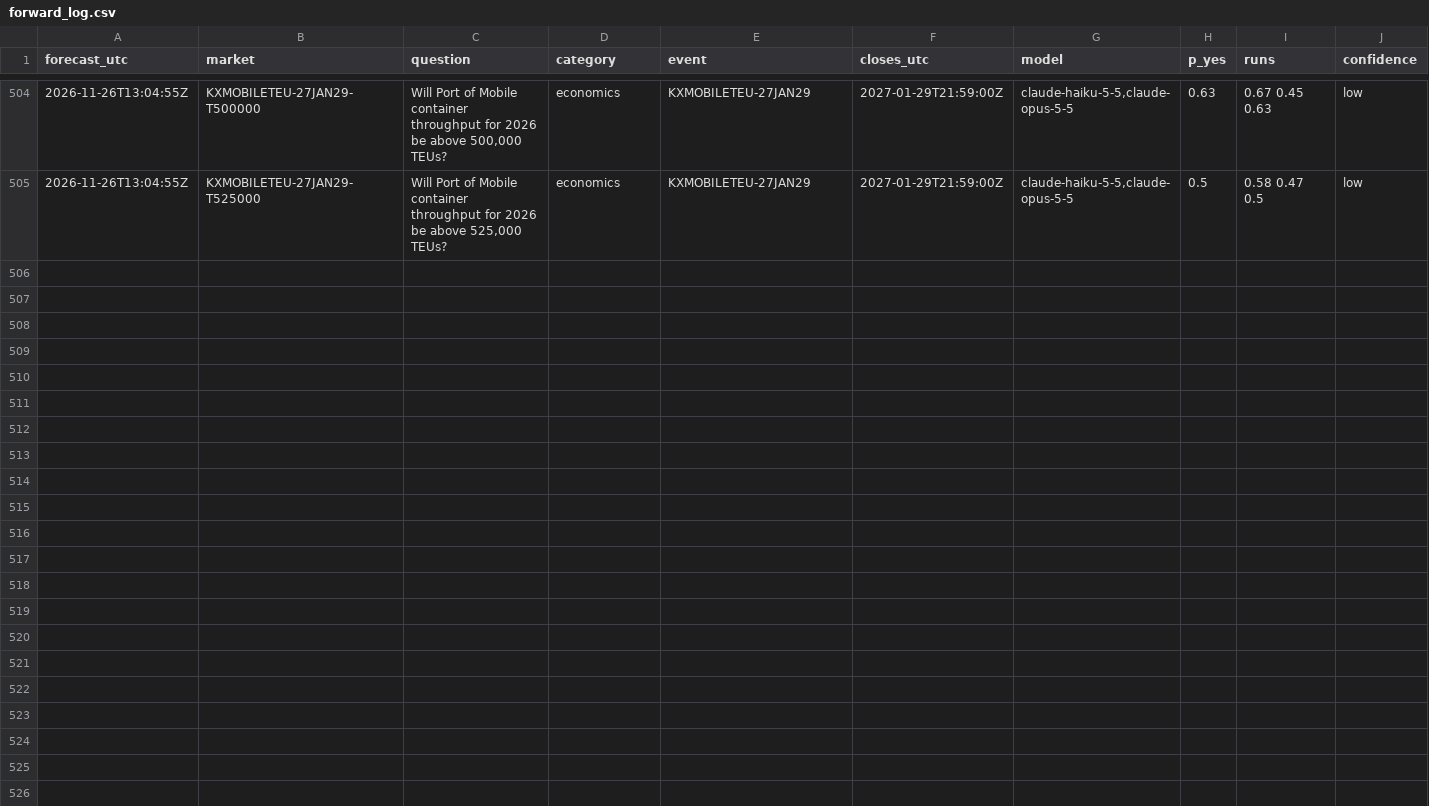
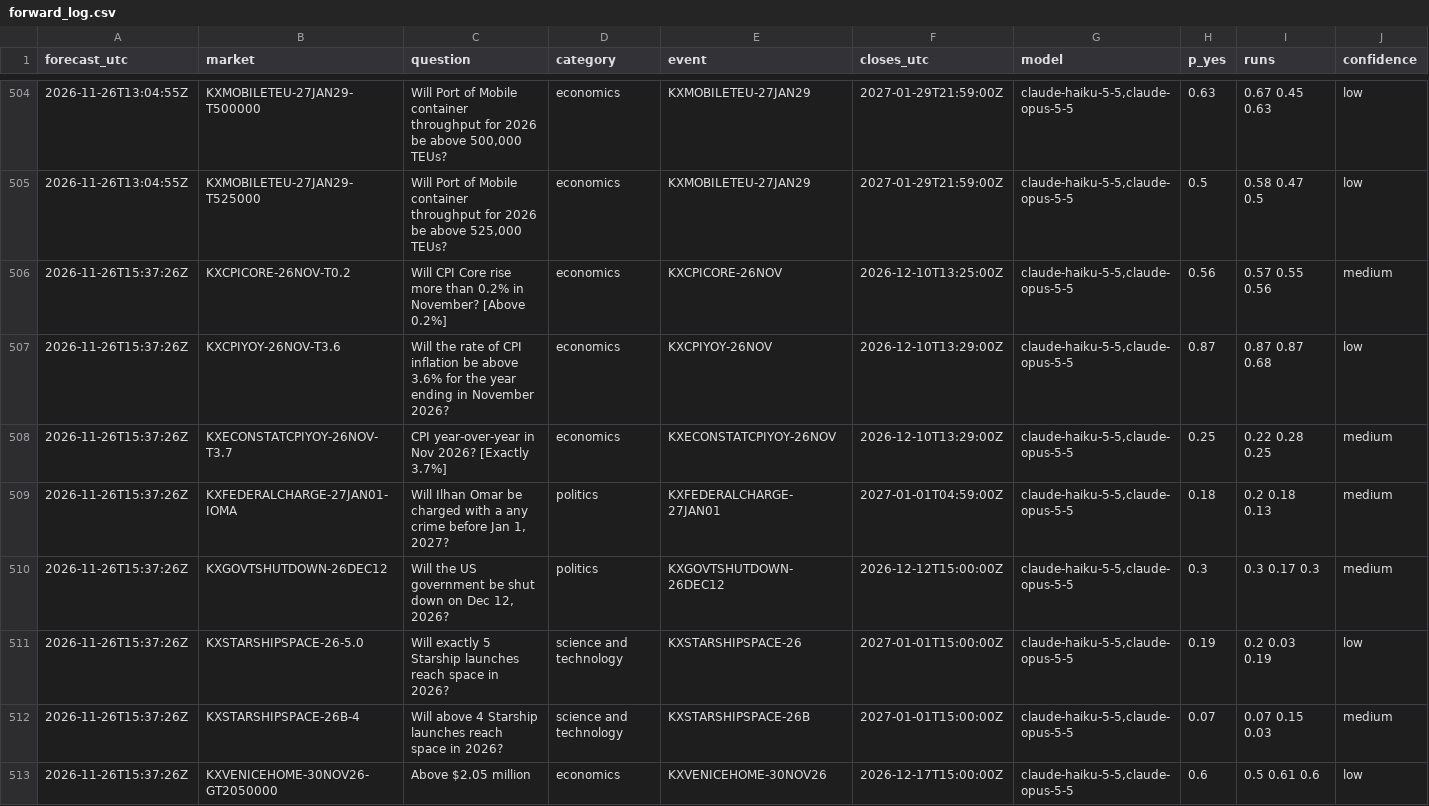
Before and after one commit to NoMansion/PredictionMarketTrader, a CSV file: reports/forward_log.csv, drawn as a sheet; only a part is shown, gaps mark what is left out; rows hold the shown columns only; the diff names each change by its address in the sheet, - before the commit and + after, or states it on an @@ line.

```diff
--- a/reports/forward_log.csv
+++ b/reports/forward_log.csv
+row 506: 2026-11-26T15:37:26Z | KXCPICORE-26NOV-T0.2 | Will CPI Core rise more than 0.2% in November? [Above 0.2%] | economics | KXCPICORE-26NOV | 2026-12-10T13:25:00Z | claude-haiku-5-5,claude-opus-5-5 | 0.56 | 0.57 0.55 0.56 | medium
+row 507: 2026-11-26T15:37:26Z | KXCPIYOY-26NOV-T3.6 | Will the rate of CPI inflation be above 3.6% for the year ending in November 2026? | economics | KXCPIYOY-26NOV | 2026-12-10T13:29:00Z | claude-haiku-5-5,claude-opus-5-5 | 0.87 | 0.87 0.87 0.68 | low
+row 508: 2026-11-26T15:37:26Z | KXECONSTATCPIYOY-26NOV-T3.7 | CPI year-over-year in Nov 2026? [Exactly 3.7%] | economics | KXECONSTATCPIYOY-26NOV | 2026-12-10T13:29:00Z | claude-haiku-5-5,claude-opus-5-5 | 0.25 | 0.22 0.28 0.25 | medium
+row 509: 2026-11-26T15:37:26Z | KXFEDERALCHARGE-27JAN01-IOMA | Will Ilhan Omar be charged with a any crime before Jan 1, 2027? | politics | KXFEDERALCHARGE-27JAN01 | 2027-01-01T04:59:00Z | claude-haiku-5-5,claude-opus-5-5 | 0.18 | 0.2 0.18 0.13 | medium
+row 510: 2026-11-26T15:37:26Z | KXGOVTSHUTDOWN-26DEC12 | Will the US government be shut down on Dec 12, 2026? | politics | KXGOVTSHUTDOWN-26DEC12 | 2026-12-12T15:00:00Z | claude-haiku-5-5,claude-opus-5-5 | 0.3 | 0.3 0.17 0.3 | medium
+row 511: 2026-11-26T15:37:26Z | KXSTARSHIPSPACE-26-5.0 | Will exactly 5 Starship launches reach space in 2026? | science and technology | KXSTARSHIPSPACE-26 | 2027-01-01T15:00:00Z | claude-haiku-5-5,claude-opus-5-5 | 0.19 | 0.2 0.03 0.19 | low
+row 512: 2026-11-26T15:37:26Z | KXSTARSHIPSPACE-26B-4 | Will above 4 Starship launches reach space in 2026? | science and technology | KXSTARSHIPSPACE-26B | 2027-01-01T15:00:00Z | claude-haiku-5-5,claude-opus-5-5 | 0.07 | 0.07 0.15 0.03 | medium
+row 513: 2026-11-26T15:37:26Z | KXVENICEHOME-30NOV26-GT2050000 | Above $2.05 million | economics | KXVENICEHOME-30NOV26 | 2026-12-17T15:00:00Z | claude-haiku-5-5,claude-opus-5-5 | 0.6 | 0.5 0.61 0.6 | low
```
Also changed, not shown: 1 other file.
